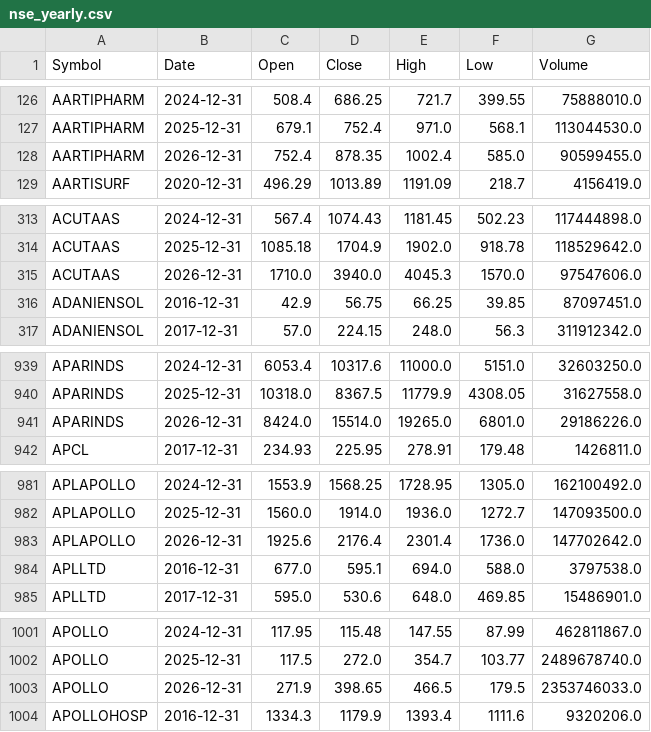
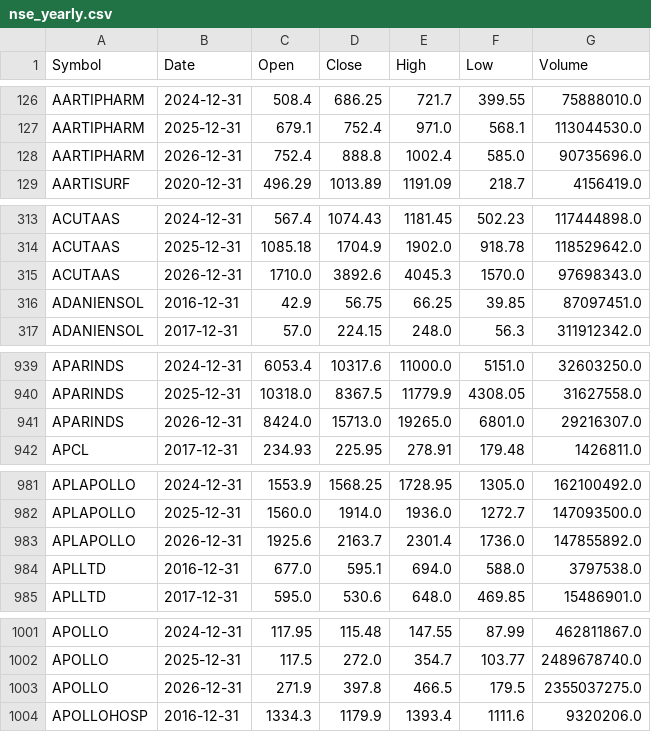
Before and after one commit to aypaninv/market-dashboard, a CSV file: nse_yearly.csv, drawn as a sheet; only a part is shown, gaps mark what is left out; the diff covers the shown part only.

```diff
--- a/nse_yearly.csv
+++ b/nse_yearly.csv
@@ -127,3 +127,3 @@ AARTIPHARM,2024-12-31,508.4,686.25,721.7,399.55,75888010.0
 AARTIPHARM,2025-12-31,679.1,752.4,971.0,568.1,113044530.0
-AARTIPHARM,2026-12-31,752.4,878.35,1002.4,585.0,90599455.0
+AARTIPHARM,2026-12-31,752.4,888.8,1002.4,585.0,90735696.0
 AARTISURF,2020-12-31,496.29,1013.89,1191.09,218.7,4156419.0
@@ -314,3 +314,3 @@ ACUTAAS,2024-12-31,567.4,1074.43,1181.45,502.23,117444898.0
 ACUTAAS,2025-12-31,1085.18,1704.9,1902.0,918.78,118529642.0
-ACUTAAS,2026-12-31,1710.0,3940.0,4045.3,1570.0,97547606.0
+ACUTAAS,2026-12-31,1710.0,3892.6,4045.3,1570.0,97698343.0
 ADANIENSOL,2016-12-31,42.9,56.75,66.25,39.85,87097451.0
@@ -940,3 +940,3 @@ APARINDS,2024-12-31,6053.4,10317.6,11000.0,5151.0,32603250.0
 APARINDS,2025-12-31,10318.0,8367.5,11779.9,4308.05,31627558.0
-APARINDS,2026-12-31,8424.0,15514.0,19265.0,6801.0,29186226.0
+APARINDS,2026-12-31,8424.0,15713.0,19265.0,6801.0,29216307.0
 APCL,2017-12-31,234.93,225.95,278.91,179.48,1426811.0
@@ -982,3 +982,3 @@ APLAPOLLO,2024-12-31,1553.9,1568.25,1728.95,1305.0,162100492.0
 APLAPOLLO,2025-12-31,1560.0,1914.0,1936.0,1272.7,147093500.0
-APLAPOLLO,2026-12-31,1925.6,2176.4,2301.4,1736.0,147702642.0
+APLAPOLLO,2026-12-31,1925.6,2163.7,2301.4,1736.0,147855892.0
 APLLTD,2016-12-31,677.0,595.1,694.0,588.0,3797538.0
@@ -1002,3 +1002,3 @@ APOLLO,2024-12-31,117.95,115.48,147.55,87.99,462811867.0
 APOLLO,2025-12-31,117.5,272.0,354.7,103.77,2489678740.0
-APOLLO,2026-12-31,271.9,398.65,466.5,179.5,2353746033.0
+APOLLO,2026-12-31,271.9,397.8,466.5,179.5,2355037275.0
 APOLLOHOSP,2016-12-31,1334.3,1179.9,1393.4,1111.6,9320206.0
```
Also changed, not shown: 104 edited cells elsewhere in this file, 3 other files.
